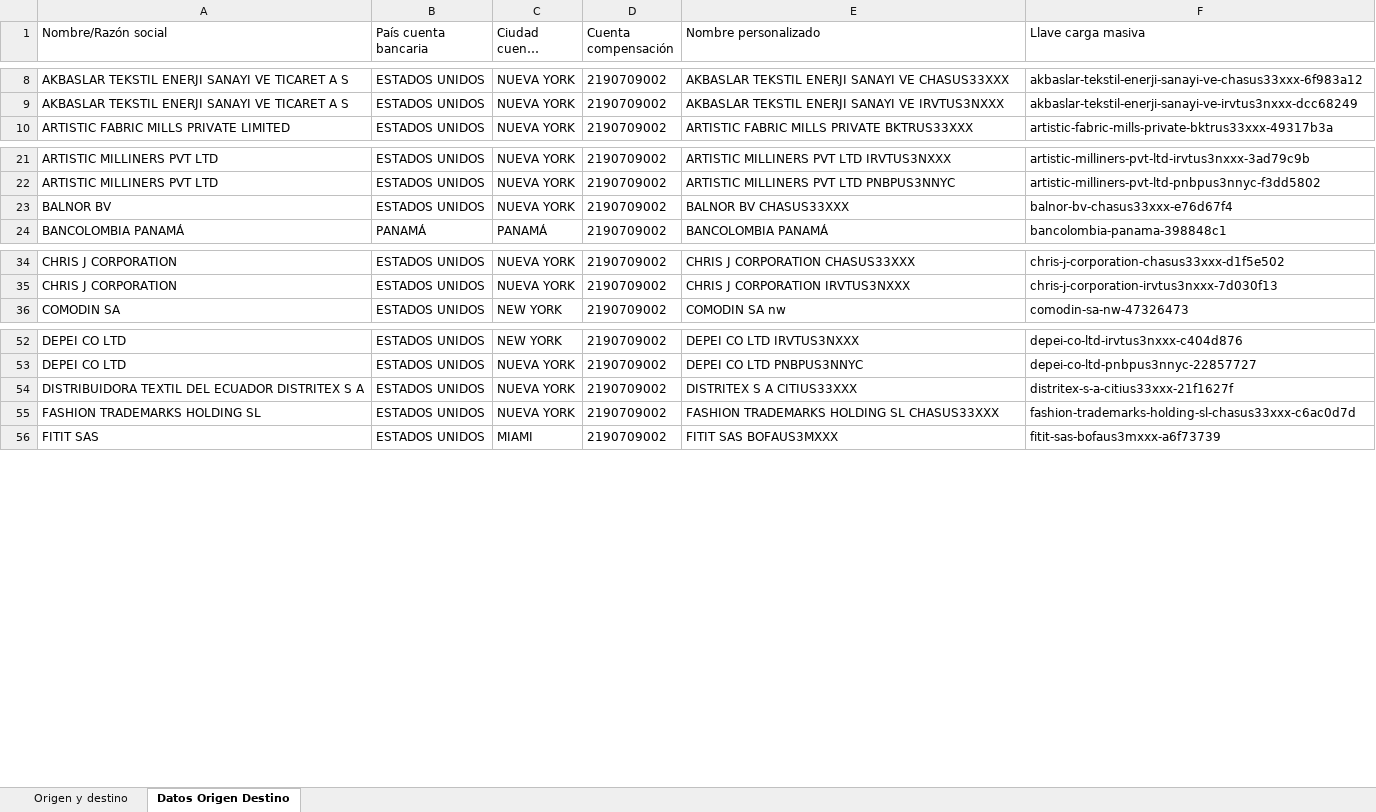
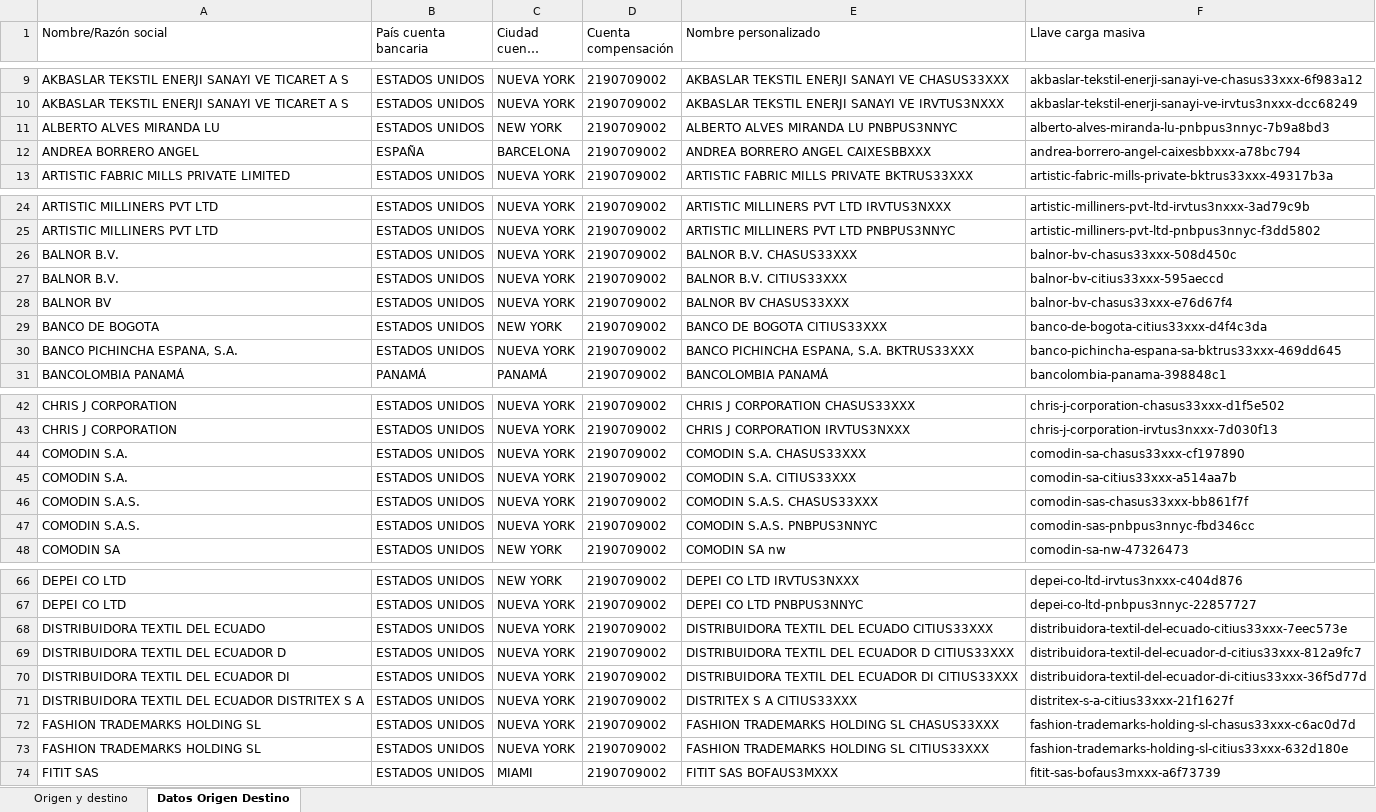
Before and after one commit to Wilwonka06/Origen_destino_DIAN, an Excel workbook: Dbs/origenDestino.xlsx, sheet Datos Origen Destino, drawn as a sheet; only a part is shown, gaps mark what is left out; long unchanged cells end in …; values as stored, in another font and other column widths than the file's, no borders; the diff covers the shown part only; the diff names each change by its address in the sheet, - before the commit and + after, or states it on an @@ line.

```diff
--- a/Dbs/origenDestino.xlsx (sheet Datos Origen Destino)
+++ b/Dbs/origenDestino.xlsx (sheet Datos Origen Destino)
+row 11: ALBERTO ALVES MIRANDA LU | ESTADOS UNIDOS | NEW YORK | 2190709002 | ALBERTO ALVES MIRANDA LU PNBPUS3NNYC | alberto-alves-miranda-lu-pnbpus3nnyc-7b9a8bd3
+row 12: ANDREA BORRERO ANGEL | ESPAÑA | BARCELONA | 2190709002 | ANDREA BORRERO ANGEL CAIXESBBXXX | andrea-borrero-angel-caixesbbxxx-a78bc794
+row 26: BALNOR B.V. | ESTADOS UNIDOS | NUEVA YORK | 2190709002 | BALNOR B.V. CHASUS33XXX | balnor-bv-chasus33xxx-508d450c
+row 27: BALNOR B.V. | ESTADOS UNIDOS | NUEVA YORK | 2190709002 | BALNOR B.V. CITIUS33XXX | balnor-bv-citius33xxx-595aeccd
+row 29: BANCO DE BOGOTA | ESTADOS UNIDOS | NEW YORK | 2190709002 | BANCO DE BOGOTA CITIUS33XXX | banco-de-bogota-citius33xxx-d4f4c3da
+row 30: BANCO PICHINCHA ESPANA, S.A. | ESTADOS UNIDOS | NUEVA YORK | 2190709002 | BANCO PICHINCHA ESPANA, S.A. BKTRUS33XXX | banco-pichincha-espana-sa-bktrus33xxx-469dd645
+row 44: COMODIN S.A. | ESTADOS UNIDOS | NUEVA YORK | 2190709002 | COMODIN S.A. CHASUS33XXX | comodin-sa-chasus33xxx-cf197890
+row 45: COMODIN S.A. | ESTADOS UNIDOS | NUEVA YORK | 2190709002 | COMODIN S.A. CITIUS33XXX | comodin-sa-citius33xxx-a514aa7b
+row 46: COMODIN S.A.S. | ESTADOS UNIDOS | NUEVA YORK | 2190709002 | COMODIN S.A.S. CHASUS33XXX | comodin-sas-chasus33xxx-bb861f7f
+row 47: COMODIN S.A.S. | ESTADOS UNIDOS | NUEVA YORK | 2190709002 | COMODIN S.A.S. PNBPUS3NNYC | comodin-sas-pnbpus3nnyc-fbd346cc
+row 68: DISTRIBUIDORA TEXTIL DEL ECUADO | ESTADOS UNIDOS | NUEVA YORK | 2190709002 | DISTRIBUIDORA TEXTIL DEL ECUADO CITIUS33XXX | distribuidora-textil-del-ecuado-citius33xxx-7eec573e
+row 69: DISTRIBUIDORA TEXTIL DEL ECUADOR D | ESTADOS UNIDOS | NUEVA YORK | 2190709002 | DISTRIBUIDORA TEXTIL DEL ECUADOR D CITIUS33XXX | distribuidora-textil-del-ecuador-d-citius33xxx-812a9fc7
+row 70: DISTRIBUIDORA TEXTIL DEL ECUADOR DI | ESTADOS UNIDOS | NUEVA YORK | 2190709002 | DISTRIBUIDORA TEXTIL DEL ECUADOR DI CITIUS33XXX | distribuidora-textil-del-ecuador-di-citius33xxx-36f5d77d
+row 73: FASHION TRADEMARKS HOLDING SL | ESTADOS UNIDOS | NUEVA YORK | 2190709002 | FASHION TRADEMARKS HOLDING SL CITIUS33XXX | fashion-trademarks-holding-sl-citius33xxx-632d180e
```
Also changed, not shown: 29 added rows elsewhere in this sheet, sheet Origen y destino, hidden cells, resultados/Swift_completos.xlsx, 20 other files.
